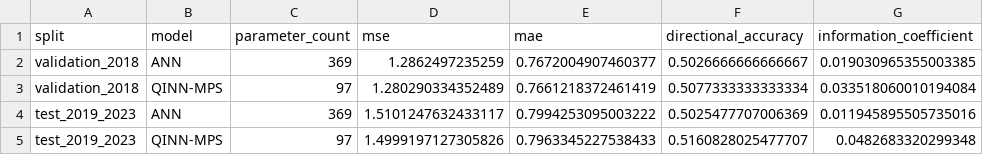
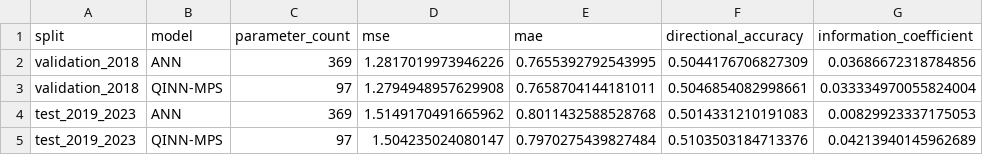
Before and after one commit to Aarav-Nagar/QINN-FinRL-Evaluation, a CSV file: results/final/signal_metrics.csv, drawn as a sheet.

```diff
--- a/results/final/signal_metrics.csv
+++ b/results/final/signal_metrics.csv
@@ -1,5 +1,5 @@
 split,model,parameter_count,mse,mae,directional_accuracy,information_coefficient
-validation_2018,ANN,369,1.2862497235259,0.7672004907460377,0.5026666666666667,0.019030965355003385
-validation_2018,QINN-MPS,97,1.280290334352489,0.7661218372461419,0.5077333333333334,0.033518060010194084
-test_2019_2023,ANN,369,1.5101247632433117,0.7994253095003222,0.5025477707006369,0.011945895505735016
-test_2019_2023,QINN-MPS,97,1.4999197127305826,0.7963345227538433,0.5160828025477707,0.0482683320299348
+validation_2018,ANN,369,1.2817019973946226,0.7655392792543995,0.5044176706827309,0.03686672318784856
+validation_2018,QINN-MPS,97,1.2794948957629908,0.7658704144181011,0.5046854082998661,0.033334970055824004
+test_2019_2023,ANN,369,1.5149170491665962,0.8011432588528768,0.5014331210191083,0.00829923337175053
+test_2019_2023,QINN-MPS,97,1.504235024080147,0.7970275439827484,0.5103503184713376,0.04213940145962689
```
Also changed, not shown: results/final/condition_summary.csv, results/final/encoder_training_history.csv, 47 other files.
